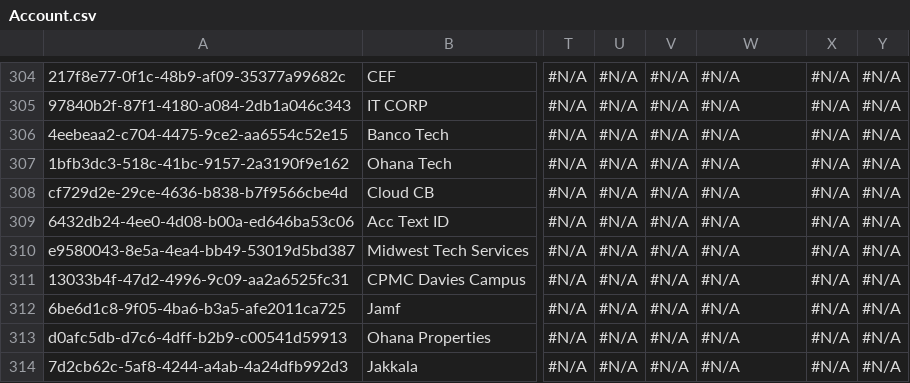
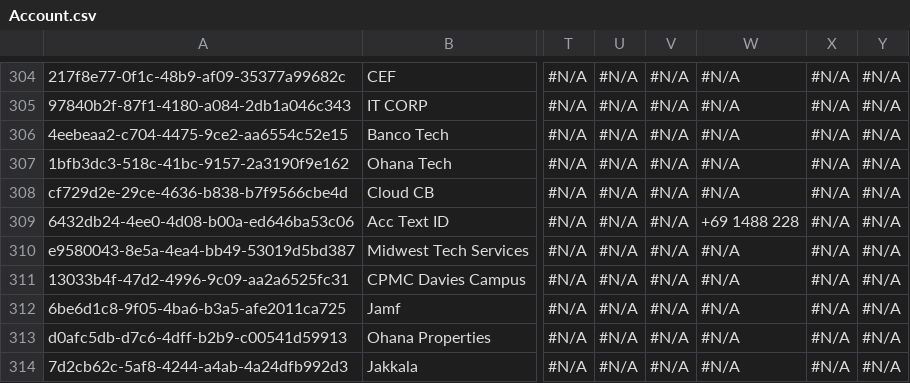
Before and after one commit to agromovsky/agrom_sf_repo, a CSV file: ololo/Account.csv, drawn as a sheet; only a part is shown, gaps mark what is left out; the diff names each change by its address in the sheet, - before the commit and + after, or states it on an @@ line.

Commit message:
"2 (2)"

```diff
--- a/ololo/Account.csv
+++ b/ololo/Account.csv
-W309: #N/A
+W309: +69 1488 228
```
